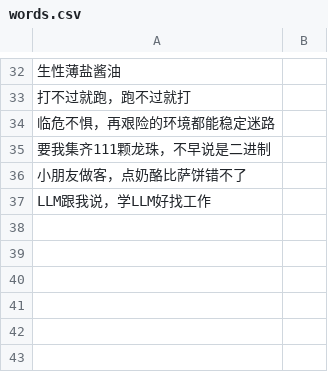
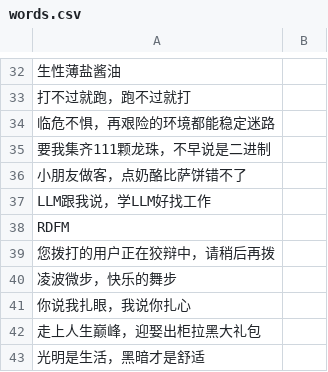
Before and after one commit to yjlinotlazy/daily-fortune, a CSV file: daily_fortune/words.csv, drawn as a sheet; only a part is shown, gaps mark what is left out; the diff names each change by its address in the sheet, - before the commit and + after, or states it on an @@ line.

Commit message:
added more

```diff
--- a/daily_fortune/words.csv
+++ b/daily_fortune/words.csv
+row 38: RDFM
+row 39: 您拨打的用户正在狡辩中，请稍后再拨
+row 40: 凌波微步，快乐的舞步
+row 41: 你说我扎眼，我说你扎心
+row 42: 走上人生巅峰，迎娶出柜拉黑大礼包
+row 43: 光明是生活，黑暗才是舒适
```
